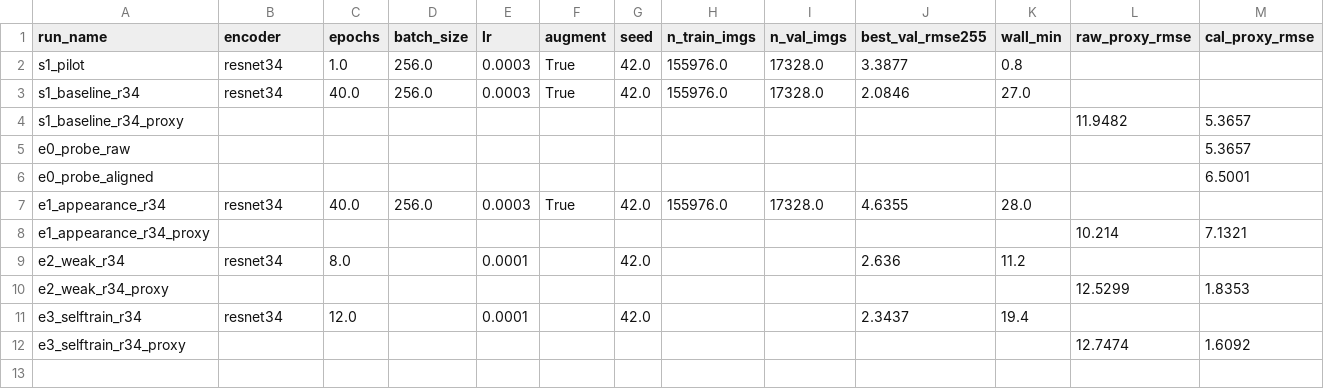
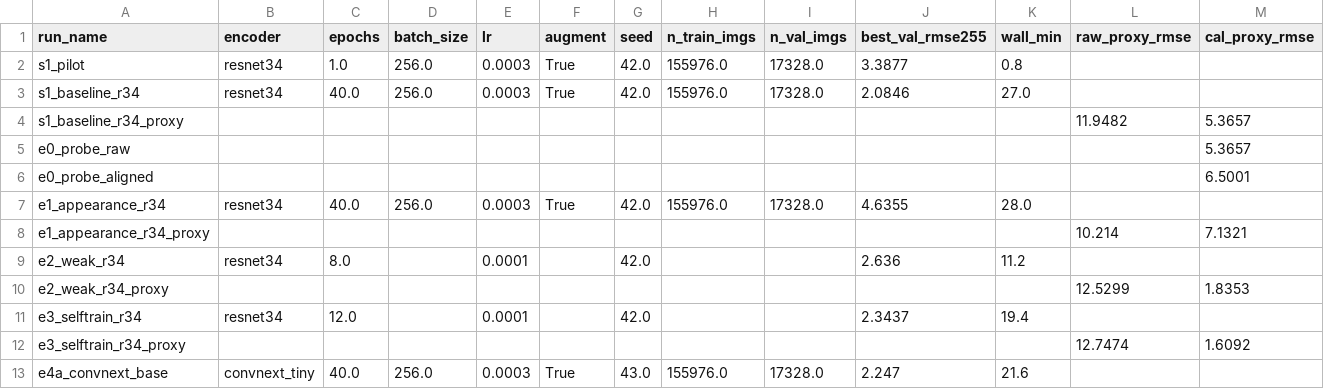
Before and after one commit to geniemo/sem-depth-metrology, a CSV file: experiments/results.csv, drawn as a sheet; only a part is shown; rows hold the shown columns only; the diff names each change by its address in the sheet, - before the commit and + after, or states it on an @@ line.

```diff
--- a/experiments/results.csv
+++ b/experiments/results.csv
+row 13: e4a_convnext_base | convnext_tiny | 40.0 | 256.0 | 0.0003 | True | 43.0 | 155976.0 | 17328.0 | 2.247 | 21.6
```
